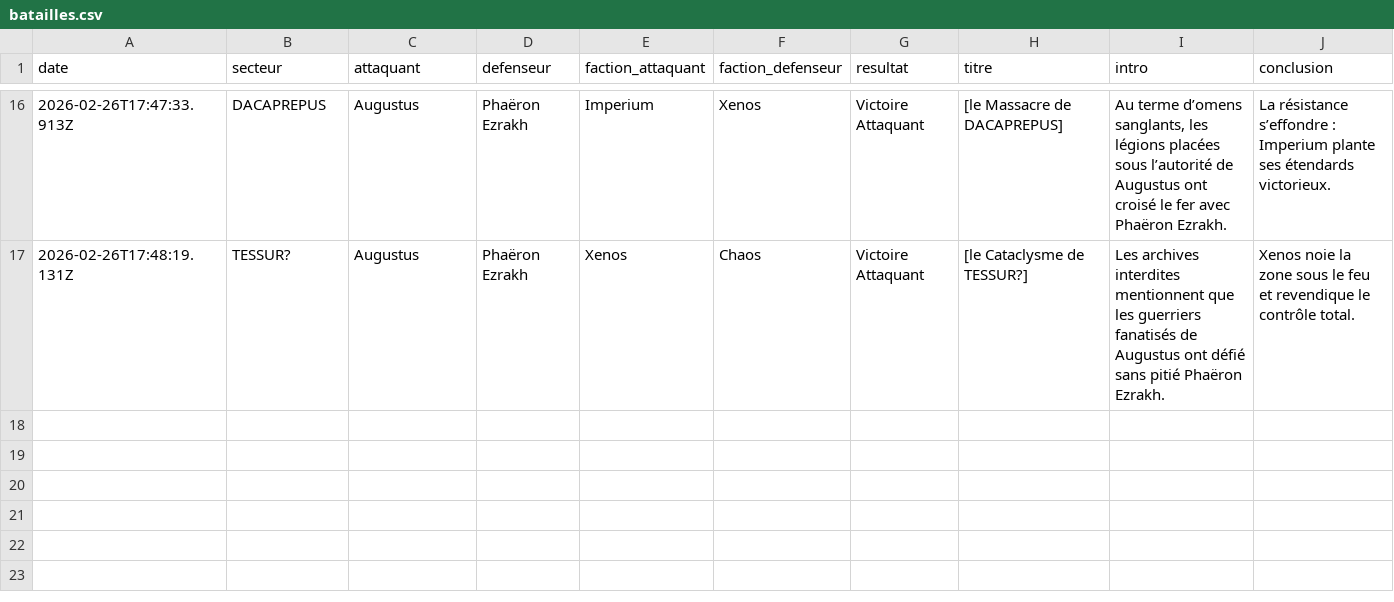
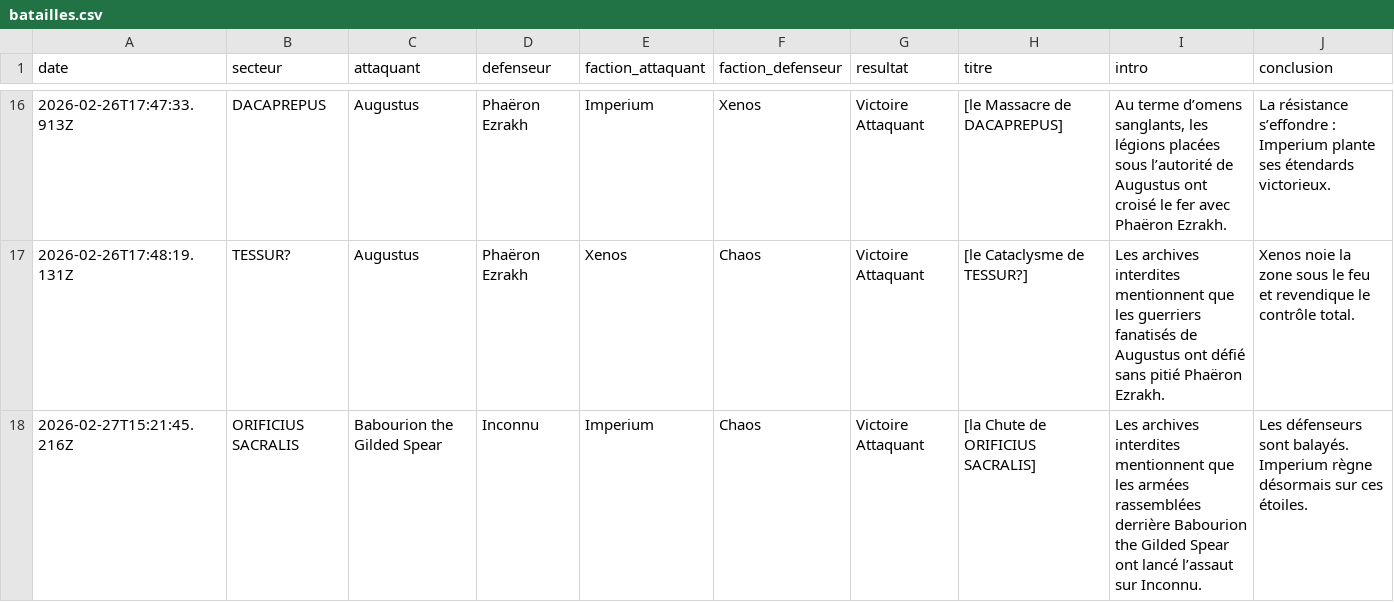
Before and after one commit to BobywanCompensator/CampagneCompensatorMark1, a CSV file: data/batailles.csv, drawn as a sheet; only a part is shown, gaps mark what is left out.

Commit message:
Nouvelle bataille

```diff
--- a/data/batailles.csv
+++ b/data/batailles.csv
@@ -17 +17,2 @@ date,secteur,attaquant,defenseur,faction_attaquant,faction_defenseur,resultat,ti
 "2026-02-26T17:48:19.131Z","TESSUR?","Augustus","Phaëron Ezrakh","Xenos","Chaos","Victoire Attaquant","[le Cataclysme de TESSUR?]","Les archives interdites mentionnent que les guerriers fanatisés de Augustus ont défié sans pitié Phaëron Ezrakh.","Xenos noie la zone sous le feu et revendique le contrôle total."
+"2026-02-27T15:21:45.216Z","ORIFICIUS SACRALIS","Babourion the Gilded Spear","Inconnu","Imperium","Chaos","Victoire Attaquant","[la Chute de ORIFICIUS SACRALIS]","Les archives interdites mentionnent que les armées rassemblées derrière Babourion the Gilded Spear ont lancé l’assaut sur Inconnu.","Les défenseurs sont balayés. Imperium règne désormais sur ces étoiles."
```
